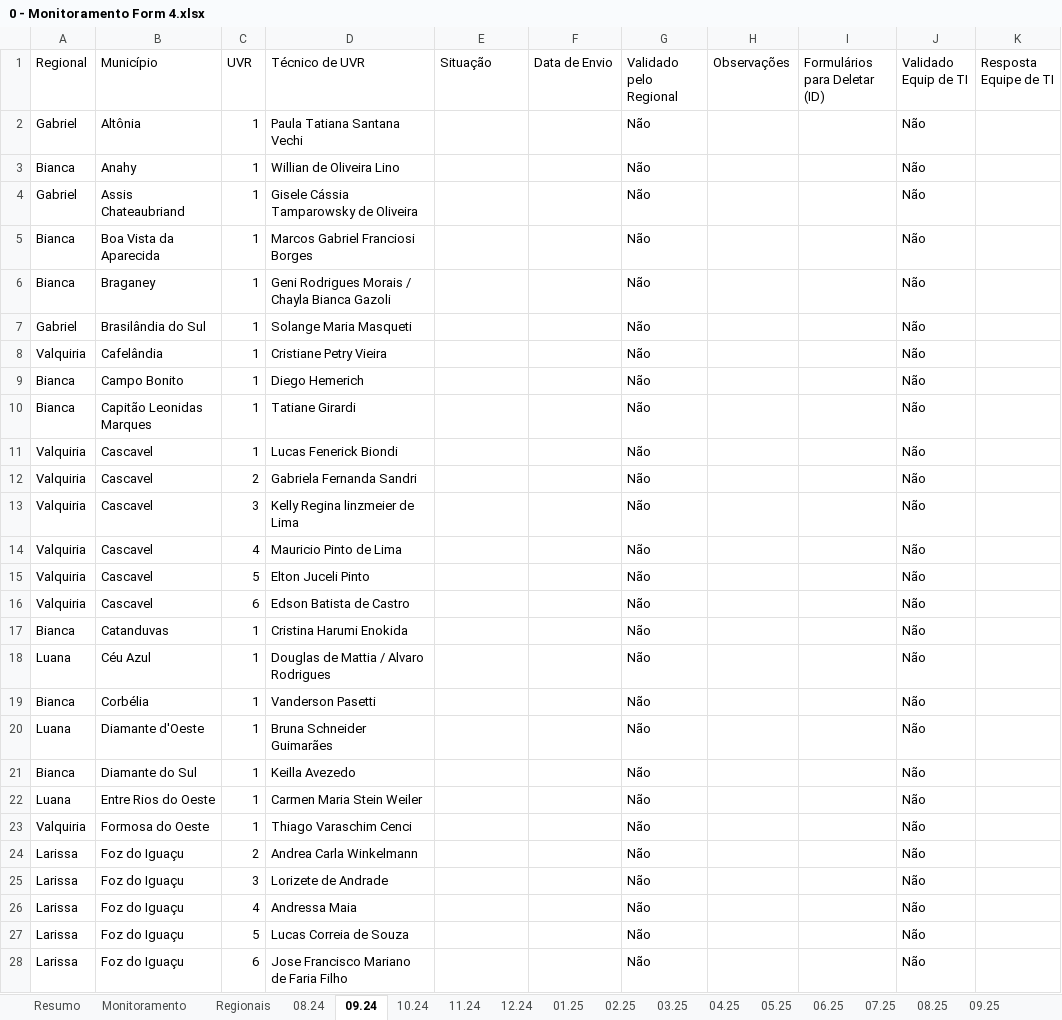
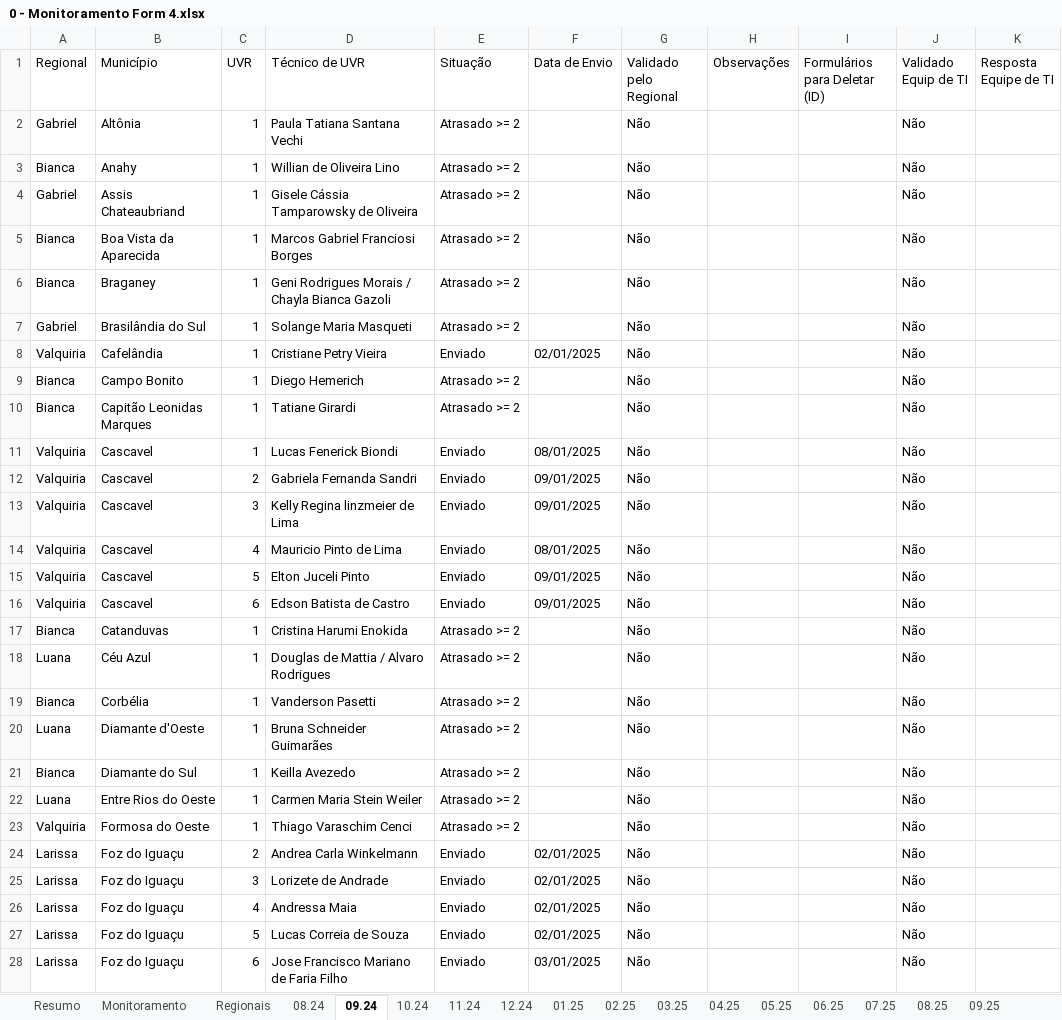
Before and after one commit to Josimarhdev/form_scripts, an Excel workbook: inputs/0 - GRS II/0 - Monitoramento Form 4.xlsx, sheet 09.24, drawn as a sheet; only a part is shown; values as stored, in another font and other column widths than the file's, no cell formats; charts and pictures and conditional formats not drawn; the diff covers the shown part only; the diff names each change by its address in the sheet, - before the commit and + after, or states it on an @@ line.

```diff
--- a/inputs/0 - GRS II/0 - Monitoramento Form 4.xlsx (sheet 09.24)
+++ b/inputs/0 - GRS II/0 - Monitoramento Form 4.xlsx (sheet 09.24)
-E2:E7 (Situação): (empty)
+E2:E7 (Situação): Atrasado >= 2
-E8 (Situação): (empty)
+E8 (Situação): Enviado
-F8 (Data de Envio): (empty)
+F8 (Data de Envio): 02/01/2025
-E9:E10 (Situação): (empty)
+E9:E10 (Situação): Atrasado >= 2
-E11:E16 (Situação): (empty)
+E11:E16 (Situação): Enviado
-F11 (Data de Envio): (empty)
+F11 (Data de Envio): 08/01/2025
-F12:F13 (Data de Envio): (empty)
+F12:F13 (Data de Envio): 09/01/2025
-F14 (Data de Envio): (empty)
+F14 (Data de Envio): 08/01/2025
-F15:F16 (Data de Envio): (empty)
+F15:F16 (Data de Envio): 09/01/2025
-E17:E23 (Situação): (empty)
+E17:E23 (Situação): Atrasado >= 2
-E24:E28 (Situação): (empty)
+E24:E28 (Situação): Enviado
-F24:F27 (Data de Envio): (empty)
+F24:F27 (Data de Envio): 02/01/2025
-F28 (Data de Envio): (empty)
+F28 (Data de Envio): 03/01/2025
```
Also changed, not shown: 66 edited cells elsewhere in this sheet, sheet Irregulares, sheet 10.24, sheet 08.24, sheet 05.25, sheet 11.24, sheet 03.25, 4 more sheets, other sheet tabs, cell formats, inputs/0 - Belém/0 - Monitoramento Form 4.xlsx, inputs/0 - Expansão/0 - Monitoramento Form 4.xlsx, 14 other files.
